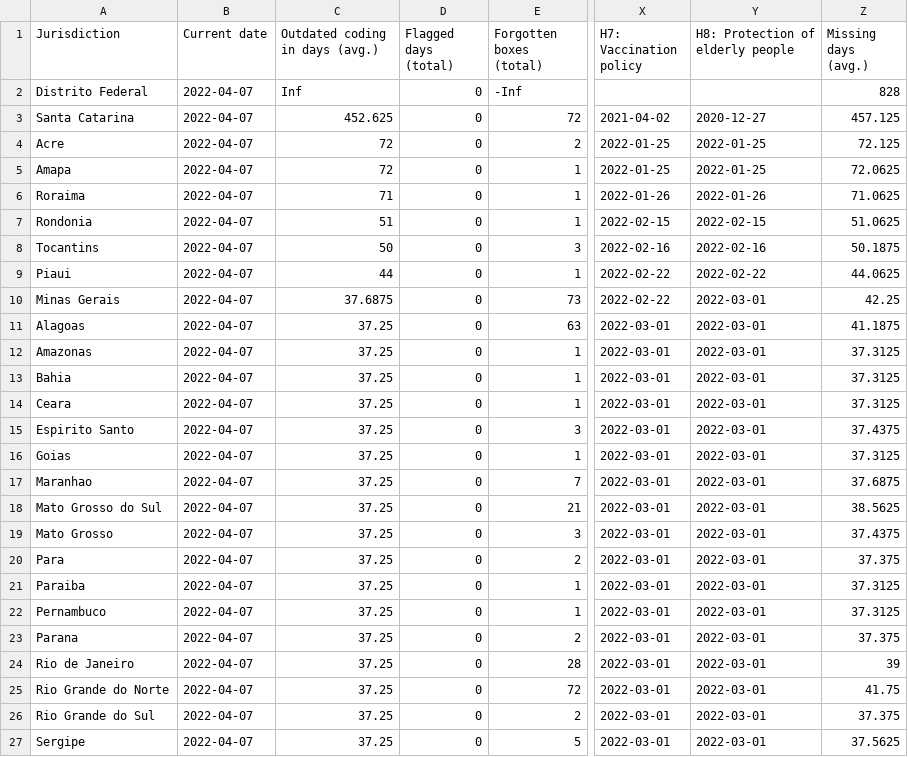
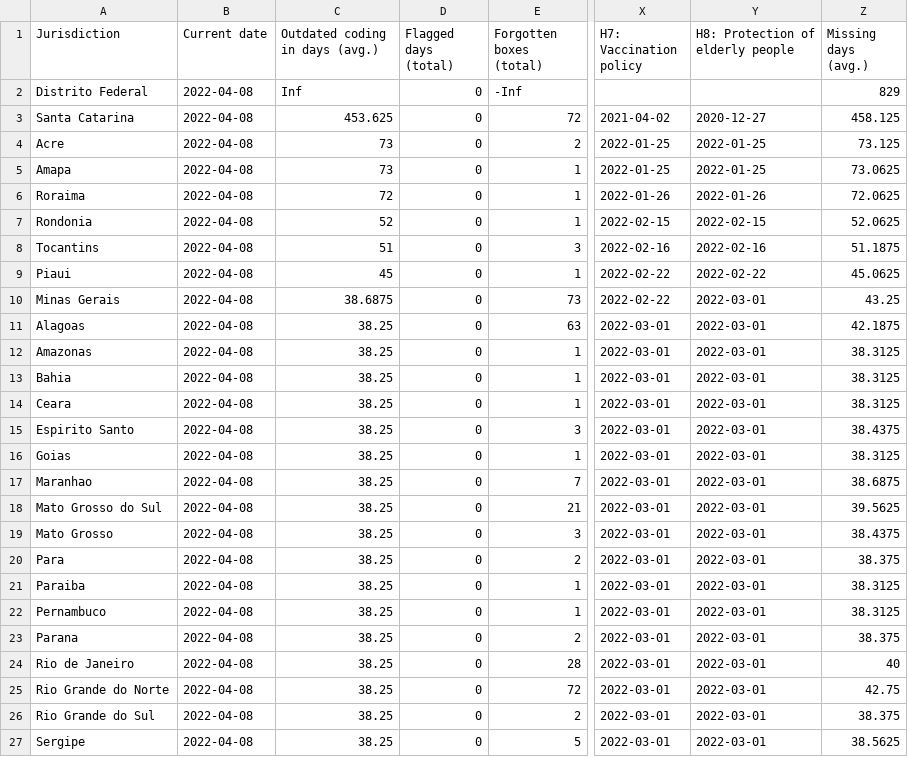
Before and after one commit to tatlowhelen/covid-policy-scratchpad, a CSV file: OxCGRT_coverage_status/BRA_OxCGRT_coverage_status.csv, drawn as a sheet; only a part is shown, gaps mark what is left out; the diff covers the shown part only; the diff names each change by its address in the sheet, - before the commit and + after, or states it on an @@ line.

```diff
--- a/OxCGRT_coverage_status/BRA_OxCGRT_coverage_status.csv
+++ b/OxCGRT_coverage_status/BRA_OxCGRT_coverage_status.csv
-B2:B27 (Current date): 2022-04-07
+B2:B27 (Current date): 2022-04-08
-Z2 (Missing days (avg.)): 828
+Z2 (Missing days (avg.)): 829
-C3 (Outdated coding in days (avg.)): 452.625
+C3 (Outdated coding in days (avg.)): 453.625
-Z3 (Missing days (avg.)): 457.125
+Z3 (Missing days (avg.)): 458.125
-C4:C5 (Outdated coding in days (avg.)): 72
+C4:C5 (Outdated coding in days (avg.)): 73
-Z4 (Missing days (avg.)): 72.125
+Z4 (Missing days (avg.)): 73.125
-Z5 (Missing days (avg.)): 72.0625
+Z5 (Missing days (avg.)): 73.0625
-C6 (Outdated coding in days (avg.)): 71
+C6 (Outdated coding in days (avg.)): 72
-Z6 (Missing days (avg.)): 71.0625
+Z6 (Missing days (avg.)): 72.0625
-C7 (Outdated coding in days (avg.)): 51
+C7 (Outdated coding in days (avg.)): 52
-Z7 (Missing days (avg.)): 51.0625
+Z7 (Missing days (avg.)): 52.0625
-C8 (Outdated coding in days (avg.)): 50
+C8 (Outdated coding in days (avg.)): 51
-Z8 (Missing days (avg.)): 50.1875
+Z8 (Missing days (avg.)): 51.1875
-C9 (Outdated coding in days (avg.)): 44
+C9 (Outdated coding in days (avg.)): 45
-Z9 (Missing days (avg.)): 44.0625
+Z9 (Missing days (avg.)): 45.0625
-C10 (Outdated coding in days (avg.)): 37.6875
+C10 (Outdated coding in days (avg.)): 38.6875
-Z10 (Missing days (avg.)): 42.25
+Z10 (Missing days (avg.)): 43.25
-C11:C27 (Outdated coding in days (avg.)): 37.25
+C11:C27 (Outdated coding in days (avg.)): 38.25
-Z11 (Missing days (avg.)): 41.1875
+Z11 (Missing days (avg.)): 42.1875
-Z12:Z14 (Missing days (avg.)): 37.3125
+Z12:Z14 (Missing days (avg.)): 38.3125
-Z15 (Missing days (avg.)): 37.4375
+Z15 (Missing days (avg.)): 38.4375
-Z16 (Missing days (avg.)): 37.3125
+Z16 (Missing days (avg.)): 38.3125
-Z17 (Missing days (avg.)): 37.6875
+Z17 (Missing days (avg.)): 38.6875
-Z18 (Missing days (avg.)): 38.5625
+Z18 (Missing days (avg.)): 39.5625
-Z19 (Missing days (avg.)): 37.4375
+Z19 (Missing days (avg.)): 38.4375
-Z20 (Missing days (avg.)): 37.375
+Z20 (Missing days (avg.)): 38.375
-Z21:Z22 (Missing days (avg.)): 37.3125
+Z21:Z22 (Missing days (avg.)): 38.3125
-Z23 (Missing days (avg.)): 37.375
+Z23 (Missing days (avg.)): 38.375
-Z24 (Missing days (avg.)): 39
+Z24 (Missing days (avg.)): 40
-Z25 (Missing days (avg.)): 41.75
+Z25 (Missing days (avg.)): 42.75
-Z26 (Missing days (avg.)): 37.375
+Z26 (Missing days (avg.)): 38.375
-Z27 (Missing days (avg.)): 37.5625
+Z27 (Missing days (avg.)): 38.5625
```
Also changed, not shown: 6 edited cells elsewhere in this file, OxCGRT_coverage_status/CAN_OxCGRT_coverage_status.csv, OxCGRT_coverage_status/CHN_OxCGRT_coverage_status.csv, 3 other files.
